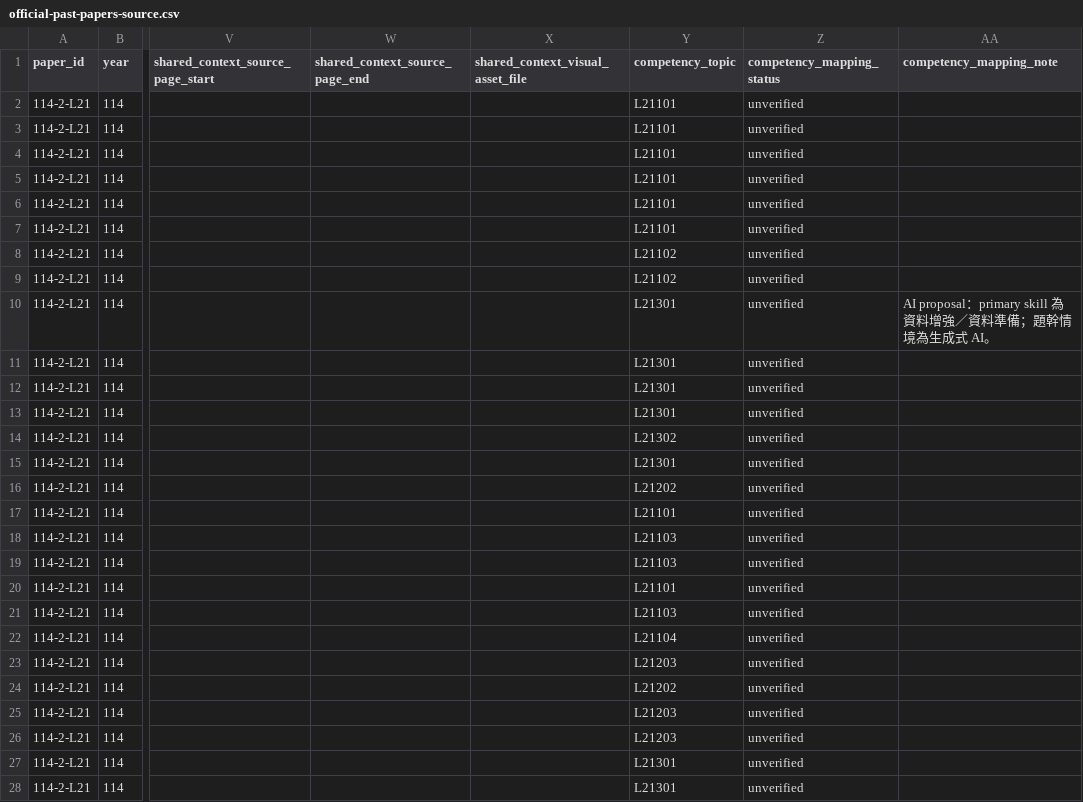
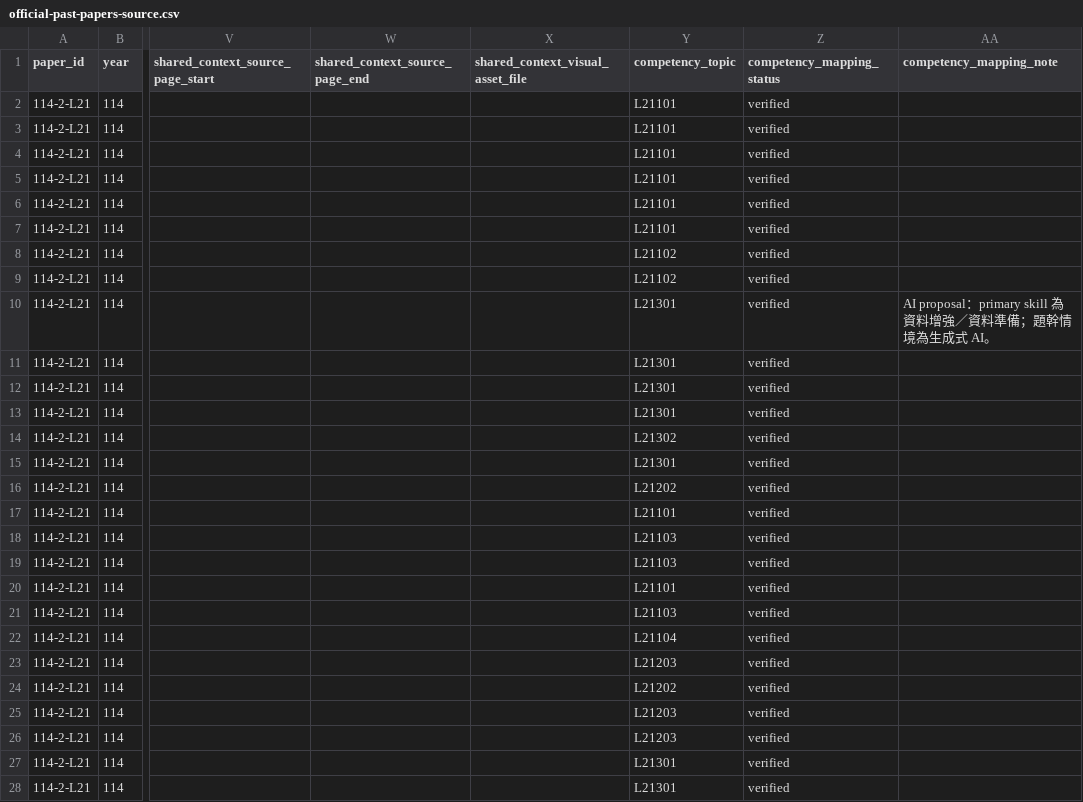
Before and after one commit to Naiyi-Chia/IPAS-AI-trainer, a CSV file: data/official-past-papers-source.csv, drawn as a sheet; only a part is shown, gaps mark what is left out; the diff covers the shown part only; the diff names each change by its address in the sheet, - before the commit and + after, or states it on an @@ line.

Commit message:
data: verify 114-2-L21 competency mappings

```diff
--- a/data/official-past-papers-source.csv
+++ b/data/official-past-papers-source.csv
-Z2:Z28 (competency_mapping_status): unverified
+Z2:Z28 (competency_mapping_status): verified
```
Also changed, not shown: 23 edited cells elsewhere in this file.
